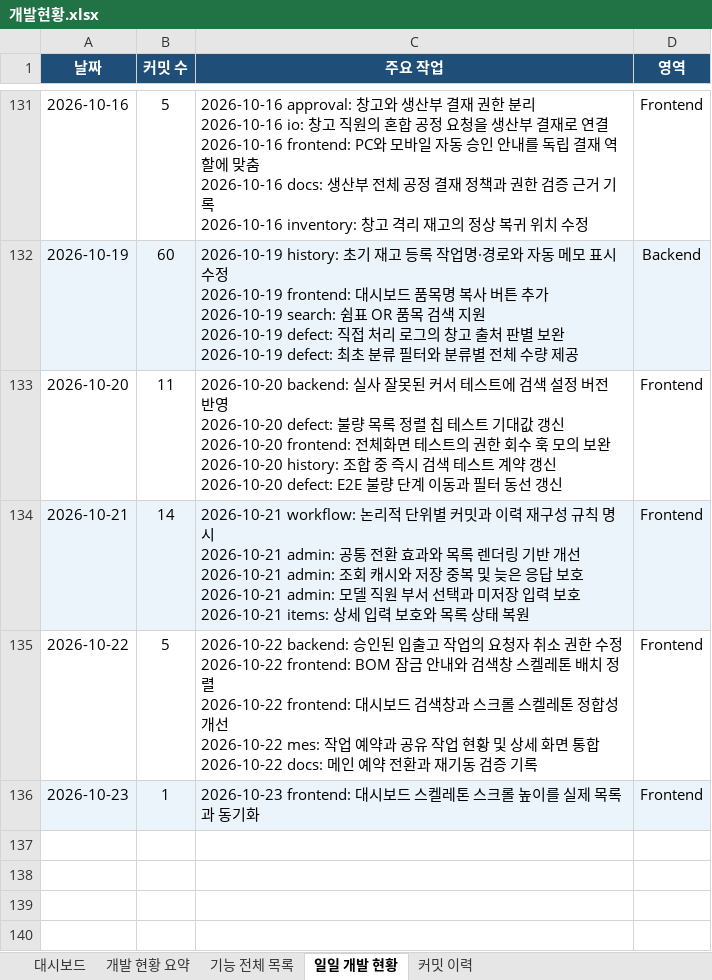
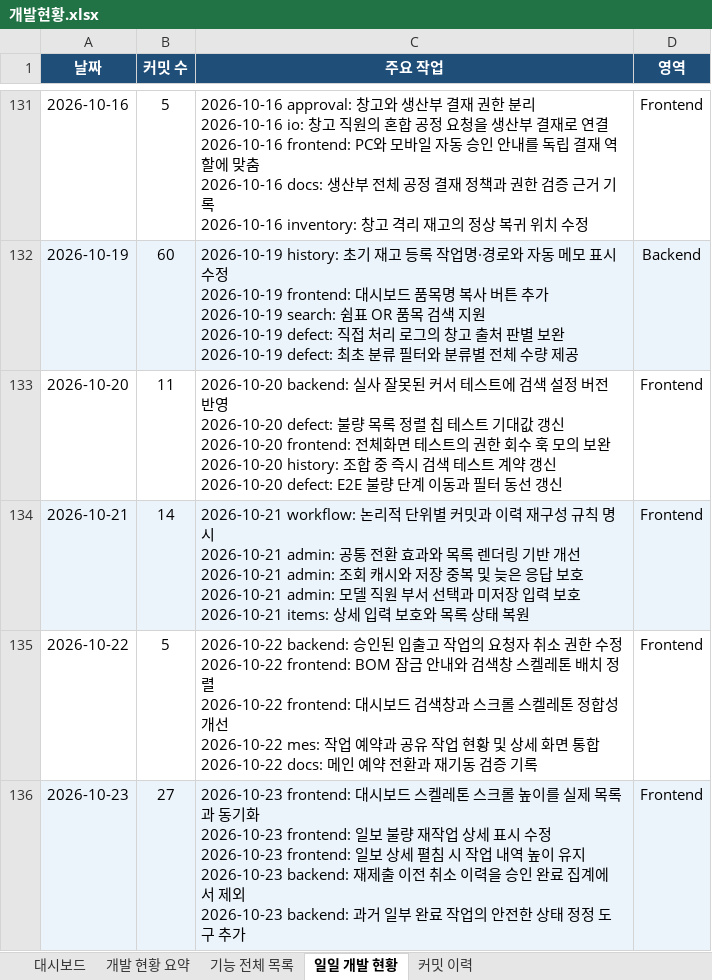
Before and after one commit to Hw-03/ERP, an Excel workbook: _attic/docs/개발현황.xlsx, sheet 일일 개발 현황, drawn as a sheet; only a part is shown, gaps mark what is left out; values as stored, in another font and other column widths than the file's, no borders; ↵ is a line break in a cell; the diff names each change by its address in the sheet, - before the commit and + after, or states it on an @@ line.

```diff
--- a/_attic/docs/개발현황.xlsx (sheet 일일 개발 현황)
+++ b/_attic/docs/개발현황.xlsx (sheet 일일 개발 현황)
-B136 (커밋 수): 1
+B136 (커밋 수): 27
-C136 (주요 작업): …동기화
+C136 (주요 작업): …동기화 ↵ 2026-10-23 frontend: 일보 불량 재작업 상세 표시 수정 ↵ 2026-10-23 frontend: 일보 상세 펼침 시 작업 내역 높이 유지 ↵ 2026-10-23 backend: 재제출 이전 취소 이력을 승인 완료 집계에서 제외 ↵ 2026-10-23 backend: 과거 일부 완료 작업의 안전한 상태 정정 도구 추가
```
Also changed, not shown: sheet 커밋 이력, sheet 기능 전체 목록, sheet 개발 현황 요약, sheet 대시보드, 3 other files.
